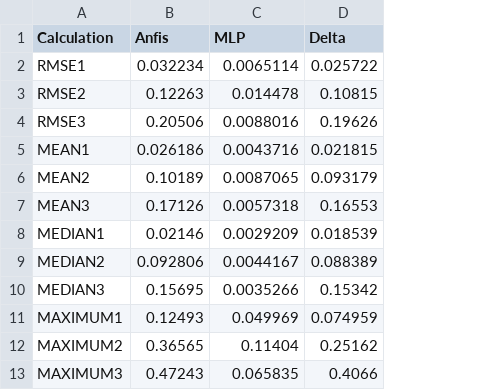
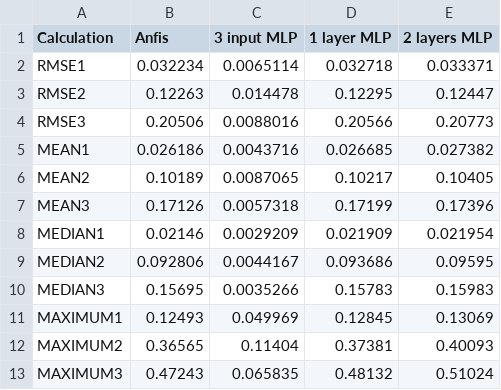
Before and after one commit to MihaiAnca13/ais-assignment, a CSV file: metrics_angles.csv, drawn as a sheet; removed rows and columns are numbered as before the commit, all else as after; the diff names each change by its address in the sheet, - before the commit and + after, or states it on an @@ line.

```diff
--- a/metrics_angles.csv
+++ b/metrics_angles.csv
-column D (Delta), rows 2-13: 0.025722 | 0.10815 | 0.19626 | 0.021815 | 0.093179 | 0.16553 | 0.018539 | 0.088389 | 0.15342 | 0.074959 | 0.25162 | 0.4066
+column D (1 layer MLP), rows 2-13: 0.032718 | 0.12295 | 0.20566 | 0.026685 | 0.10217 | 0.17199 | 0.021909 | 0.093686 | 0.15783 | 0.12845 | 0.37381 | 0.48132
+column E (2 layers MLP), rows 2-13: 0.033371 | 0.12447 | 0.20773 | 0.027382 | 0.10405 | 0.17396 | 0.021954 | 0.09595 | 0.15983 | 0.13069 | 0.40093 | 0.51024
-C1: MLP
+C1: 3 input MLP
```
Also changed, not shown: 18 other files.
